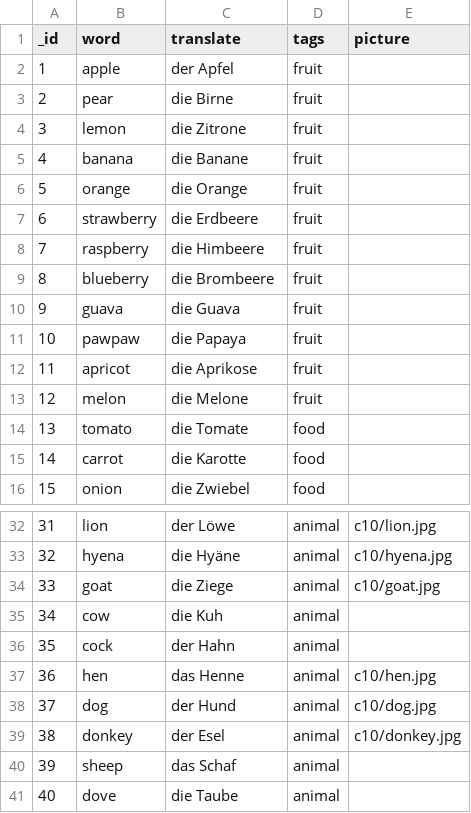
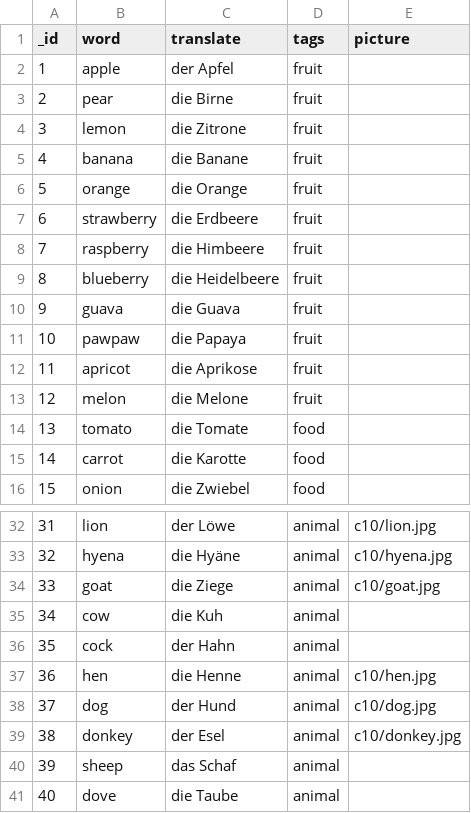
Before and after one commit to hhzl/LearnWords2, a CSV file: data/csv/wordlist-en-ge.csv, drawn as a sheet; only a part is shown, gaps mark what is left out.

Commit message:
fix #134

```diff
--- a/data/csv/wordlist-en-ge.csv
+++ b/data/csv/wordlist-en-ge.csv
@@ -8,3 +8,3 @@ _id,word,translate,tags,picture
 7,raspberry,die Himbeere,fruit,
-8,blueberry,die Brombeere,fruit,
+8,blueberry,die Heidelbeere,fruit,
 9,guava,die Guava,fruit,
@@ -36,3 +36,3 @@ _id,word,translate,tags,picture
 35,cock,der Hahn,animal,
-36,hen,das Henne,animal,c10/hen.jpg
+36,hen,die Henne,animal,c10/hen.jpg
 37,dog,der Hund,animal,c10/dog.jpg
```
